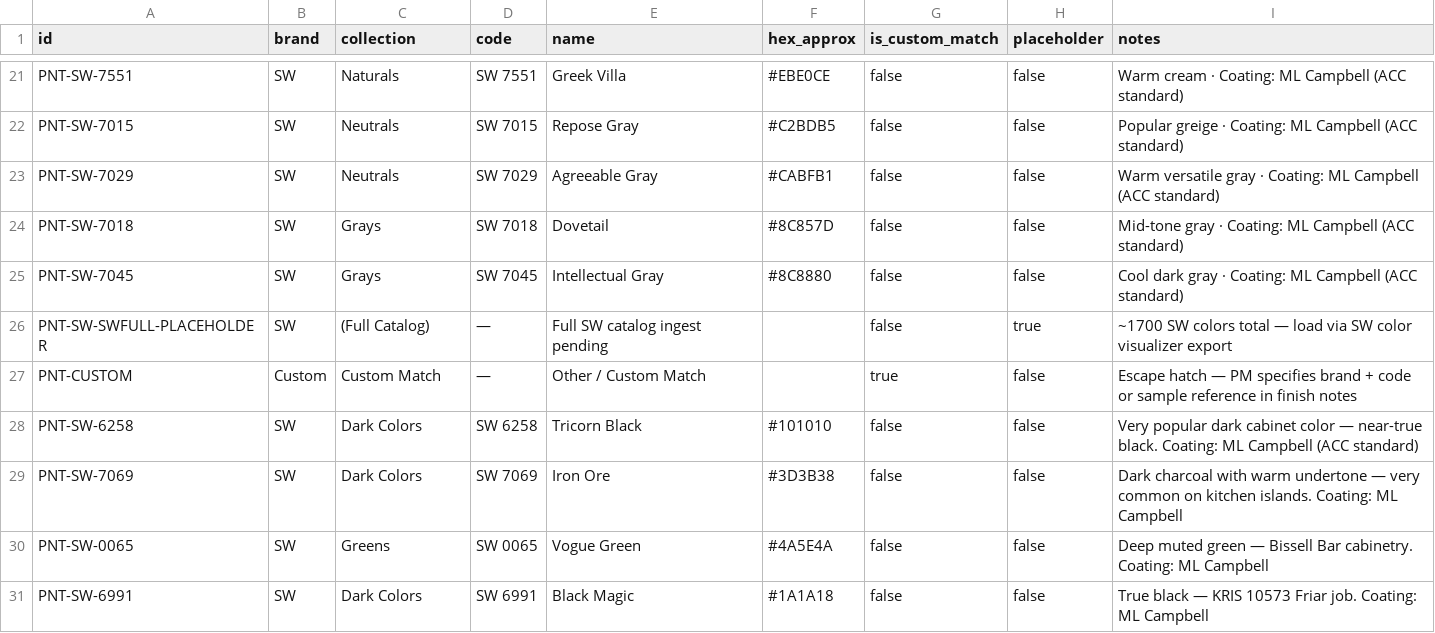
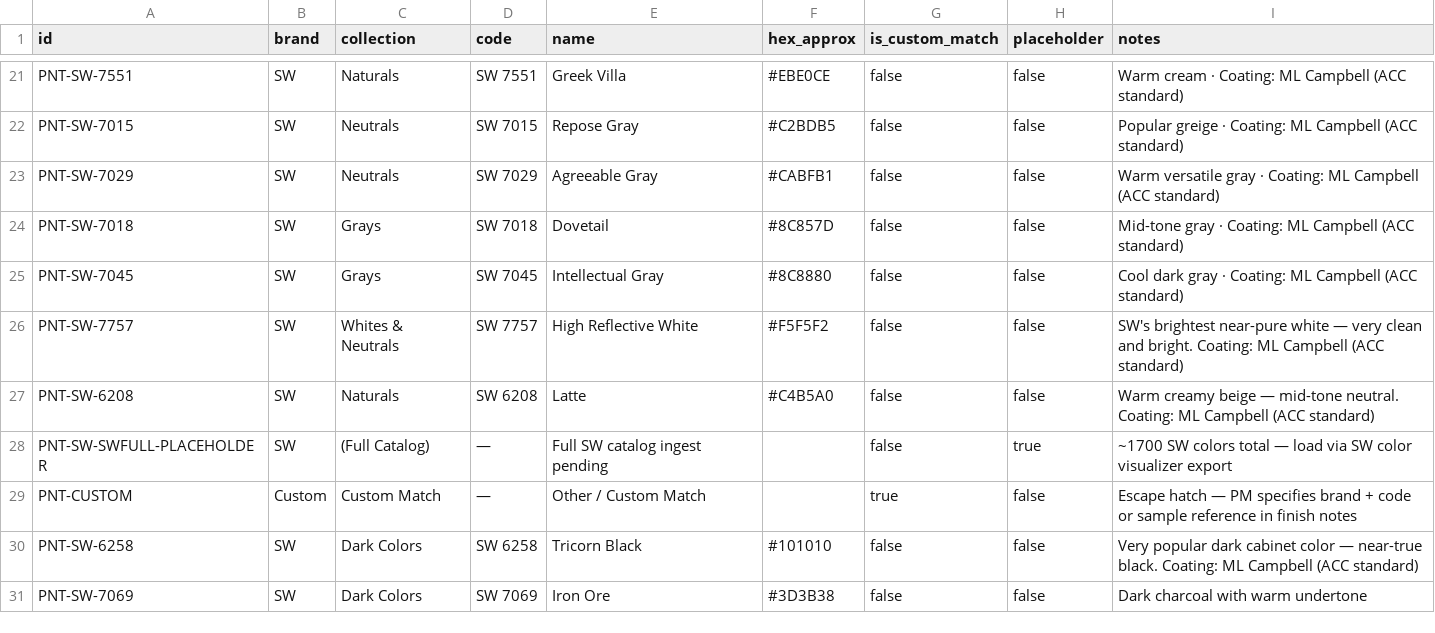
Before and after one commit to aluate/accwebsite, a CSV file: data/catalogs/colors_paint.csv, drawn as a sheet; only a part is shown, gaps mark what is left out.

Commit message:
feat: add SW 7757 High Reflective White + SW 6208 Latte to paint catalog

```diff
--- a/data/catalogs/colors_paint.csv
+++ b/data/catalogs/colors_paint.csv
@@ -25,2 +25,4 @@ PNT-SW-7018,SW,Grays,SW 7018,Dovetail,#8C857D,false,false,Mid-tone gray · Coati
 PNT-SW-7045,SW,Grays,SW 7045,Intellectual Gray,#8C8880,false,false,Cool dark gray · Coating: ML Campbell (ACC standard)
+PNT-SW-7757,SW,Whites & Neutrals,SW 7757,High Reflective White,#F5F5F2,false,false,SW's brightest near-pure white — very clean and bright. Coating: ML Campbell (ACC standard)
+PNT-SW-6208,SW,Naturals,SW 6208,Latte,#C4B5A0,false,false,Warm creamy beige — mid-tone neutral. Coating: ML Campbell (ACC standard)
 PNT-SW-SWFULL-PLACEHOLDER,SW,(Full Catalog),—,Full SW catalog ingest pending,,false,true,~1700 SW colors total — load via SW color visualizer export
@@ -28,4 +30,2 @@ PNT-CUSTOM,Custom,Custom Match,—,Other / Custom Match,,true,false,Escape hatch
 PNT-SW-6258,SW,Dark Colors,SW 6258,Tricorn Black,#101010,false,false,Very popular dark cabinet color — near-true black. Coating: ML Campbell (ACC standard)
-PNT-SW-7069,SW,Dark Colors,SW 7069,Iron Ore,#3D3B38,false,false,Dark charcoal with warm undertone — very common on kitchen islands. Coating: ML Campbell
-PNT-SW-0065,SW,Greens,SW 0065,Vogue Green,#4A5E4A,false,false,Deep muted green — Bissell Bar cabinetry. Coating: ML Campbell
-PNT-SW-6991,SW,Dark Colors,SW 6991,Black Magic,#1A1A18,false,false,True black — KRIS 10573 Friar job. Coating: ML Campbell
+PNT-SW-7069,SW,Dark Colors,SW 7069,Iron Ore,#3D3B38,false,false,Dark charcoal with warm undertone
```
Also changed, not shown: 1 other file.
